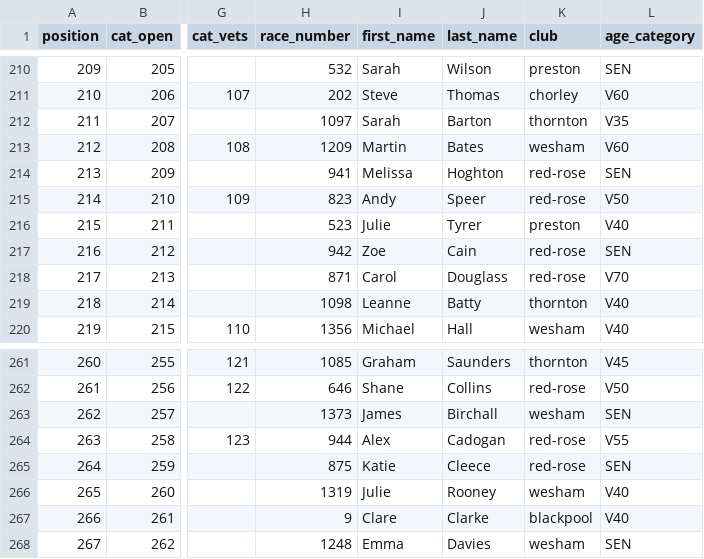
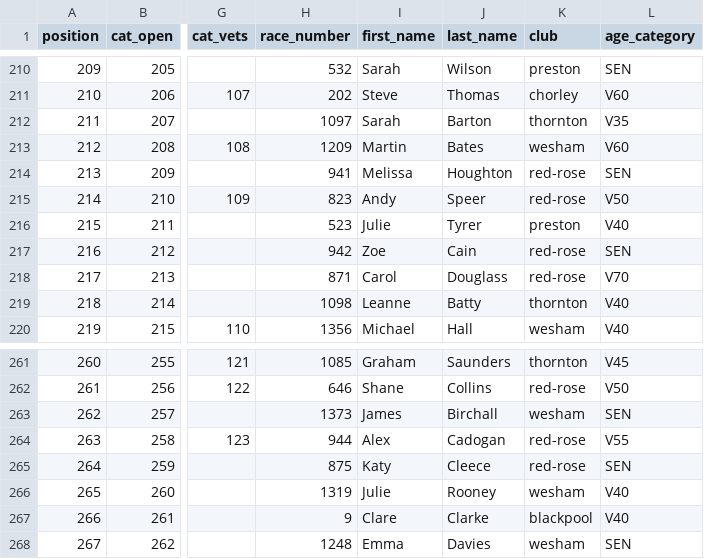
Before and after one commit to whortleberrybearer/InterClub, a CSV file: src/data/2018/road-gp/results/red-rose.csv, drawn as a sheet; only a part is shown, gaps mark what is left out; the diff names each change by its address in the sheet, - before the commit and + after, or states it on an @@ line.

```diff
--- a/src/data/2018/road-gp/results/red-rose.csv
+++ b/src/data/2018/road-gp/results/red-rose.csv
-J214 (last_name): Hoghton
+J214 (last_name): Houghton
-I265 (first_name): Katie
+I265 (first_name): Katy
```
Also changed, not shown: src/data/2018/road-gp/results/lytham.csv, src/data/2018/road-gp/results/wesham.csv, 1 other file.
